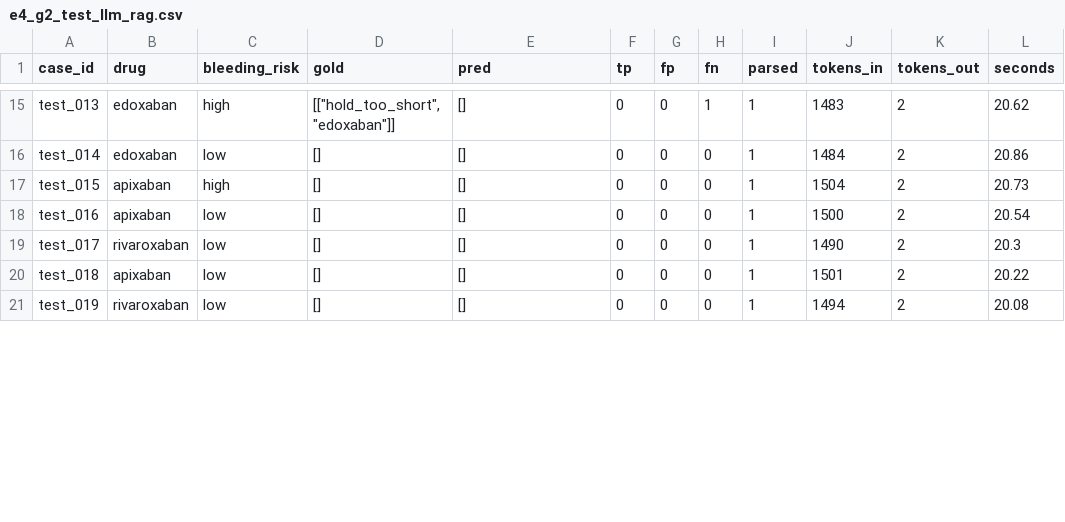
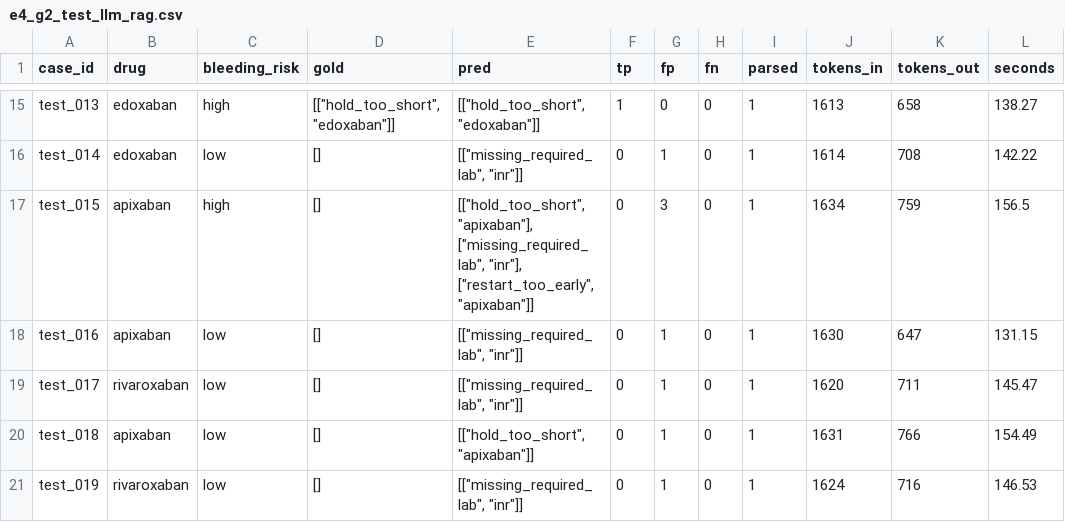
Before and after one commit to muhammadtaimur768-sys/MedGuardian, a CSV file: results/e4_g2_test_llm_rag.csv, drawn as a sheet; only a part is shown, gaps mark what is left out; the diff covers the shown part only; the diff names each change by its address in the sheet, - before the commit and + after, or states it on an @@ line.

```diff
--- a/results/e4_g2_test_llm_rag.csv
+++ b/results/e4_g2_test_llm_rag.csv
-E15 (pred): []
+E15 (pred): [["hold_too_short", "edoxaban"]]
-F15 (tp): 0
+F15 (tp): 1
-H15 (fn): 1
+H15 (fn): 0
-J15 (tokens_in): 1483
+J15 (tokens_in): 1613
-K15 (tokens_out): 2
+K15 (tokens_out): 658
-L15 (seconds): 20.62
+L15 (seconds): 138.27
-E16 (pred): []
+E16 (pred): [["missing_required_lab", "inr"]]
-G16 (fp): 0
+G16 (fp): 1
-J16 (tokens_in): 1484
+J16 (tokens_in): 1614
-K16 (tokens_out): 2
+K16 (tokens_out): 708
-L16 (seconds): 20.86
+L16 (seconds): 142.22
-E17 (pred): []
+E17 (pred): [["hold_too_short", "apixaban"], ["missing_required_lab", "inr"], ["restart_too_early", "apixaban"]]
-G17 (fp): 0
+G17 (fp): 3
-J17 (tokens_in): 1504
+J17 (tokens_in): 1634
-K17 (tokens_out): 2
+K17 (tokens_out): 759
-L17 (seconds): 20.73
+L17 (seconds): 156.5
-E18:E19 (pred): []
+E18:E19 (pred): [["missing_required_lab", "inr"]]
-G18:G21 (fp): 0
+G18:G21 (fp): 1
-J18 (tokens_in): 1500
+J18 (tokens_in): 1630
-K18 (tokens_out): 2
+K18 (tokens_out): 647
-L18 (seconds): 20.54
+L18 (seconds): 131.15
-J19 (tokens_in): 1490
+J19 (tokens_in): 1620
-K19 (tokens_out): 2
+K19 (tokens_out): 711
-L19 (seconds): 20.3
+L19 (seconds): 145.47
-E20 (pred): []
+E20 (pred): [["hold_too_short", "apixaban"]]
-J20 (tokens_in): 1501
+J20 (tokens_in): 1631
-K20 (tokens_out): 2
+K20 (tokens_out): 766
-L20 (seconds): 20.22
+L20 (seconds): 154.49
-E21 (pred): []
+E21 (pred): [["missing_required_lab", "inr"]]
-J21 (tokens_in): 1494
+J21 (tokens_in): 1624
-K21 (tokens_out): 2
+K21 (tokens_out): 716
-L21 (seconds): 20.08
+L21 (seconds): 146.53
```
Also changed, not shown: 115 edited cells elsewhere in this file, results/e4_g2_test_llm_only.csv, 11 other files.
